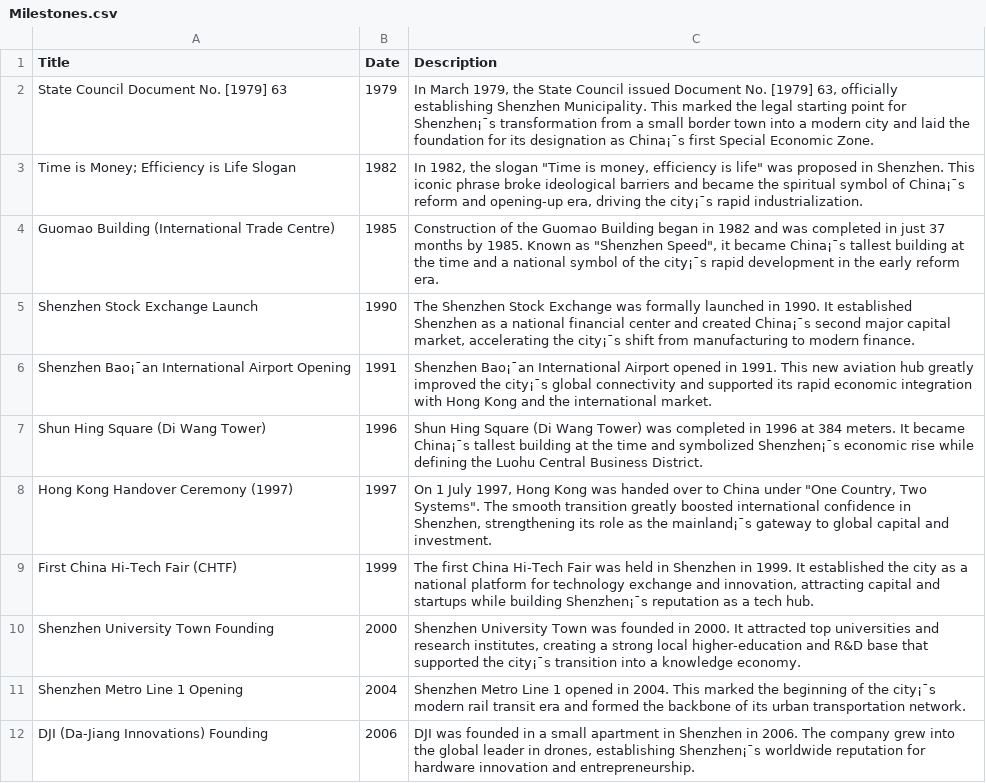
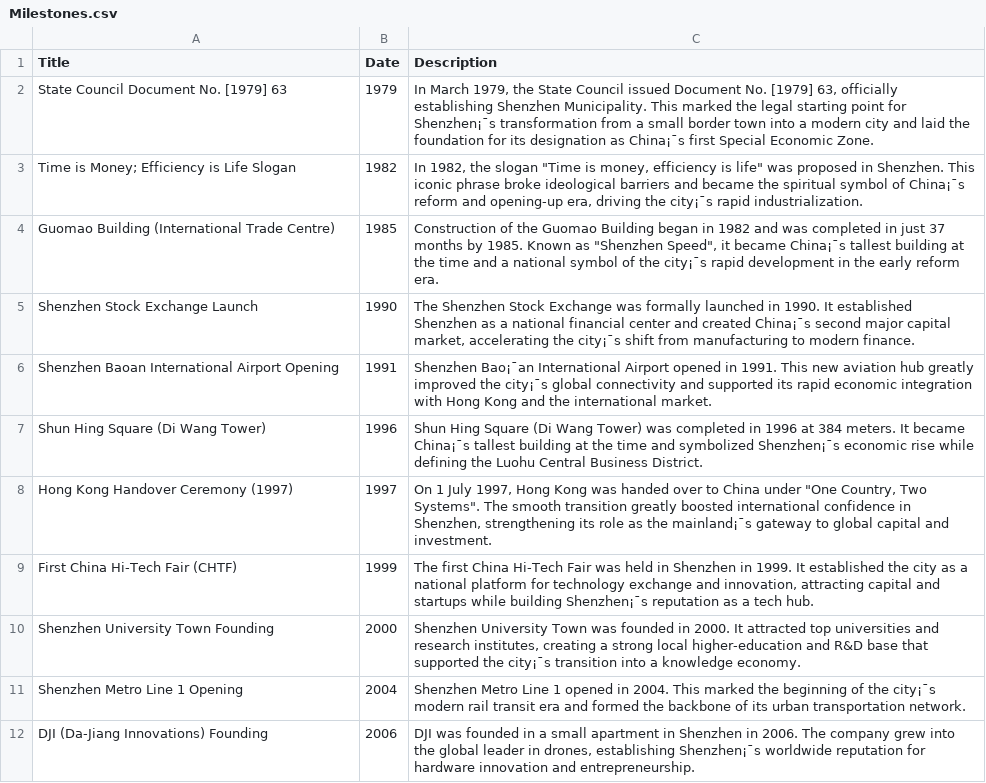
Before and after one commit to 2380363180a-del/HUDT1001-Digital-Archive1, a CSV file: Milestones.csv, drawn as a sheet; only a part is shown.

Commit message:
Update Milestones.csv

```diff
--- a/Milestones.csv
+++ b/Milestones.csv
@@ -5,3 +5,3 @@ Guomao Building (International Trade Centre),1985,"Construction of the Guomao Bu
 Shenzhen Stock Exchange Launch,1990,"The Shenzhen Stock Exchange was formally launched in 1990. It established Shenzhen as a national financial center and created China¡¯s second major capital market, accelerating the city¡¯s shift from manufacturing to modern finance."
-Shenzhen Bao¡¯an International Airport Opening,1991,Shenzhen Bao¡¯an International Airport opened in 1991. This new aviation hub greatly improved the city¡¯s global connectivity and supported its rapid economic integration with Hong Kong and the international market.
+Shenzhen Baoan International Airport Opening,1991,Shenzhen Bao¡¯an International Airport opened in 1991. This new aviation hub greatly improved the city¡¯s global connectivity and supported its rapid economic integration with Hong Kong and the international market.
 Shun Hing Square (Di Wang Tower),1996,Shun Hing Square (Di Wang Tower) was completed in 1996 at 384 meters. It became China¡¯s tallest building at the time and symbolized Shenzhen¡¯s economic rise while defining the Luohu Central Business District.
```
